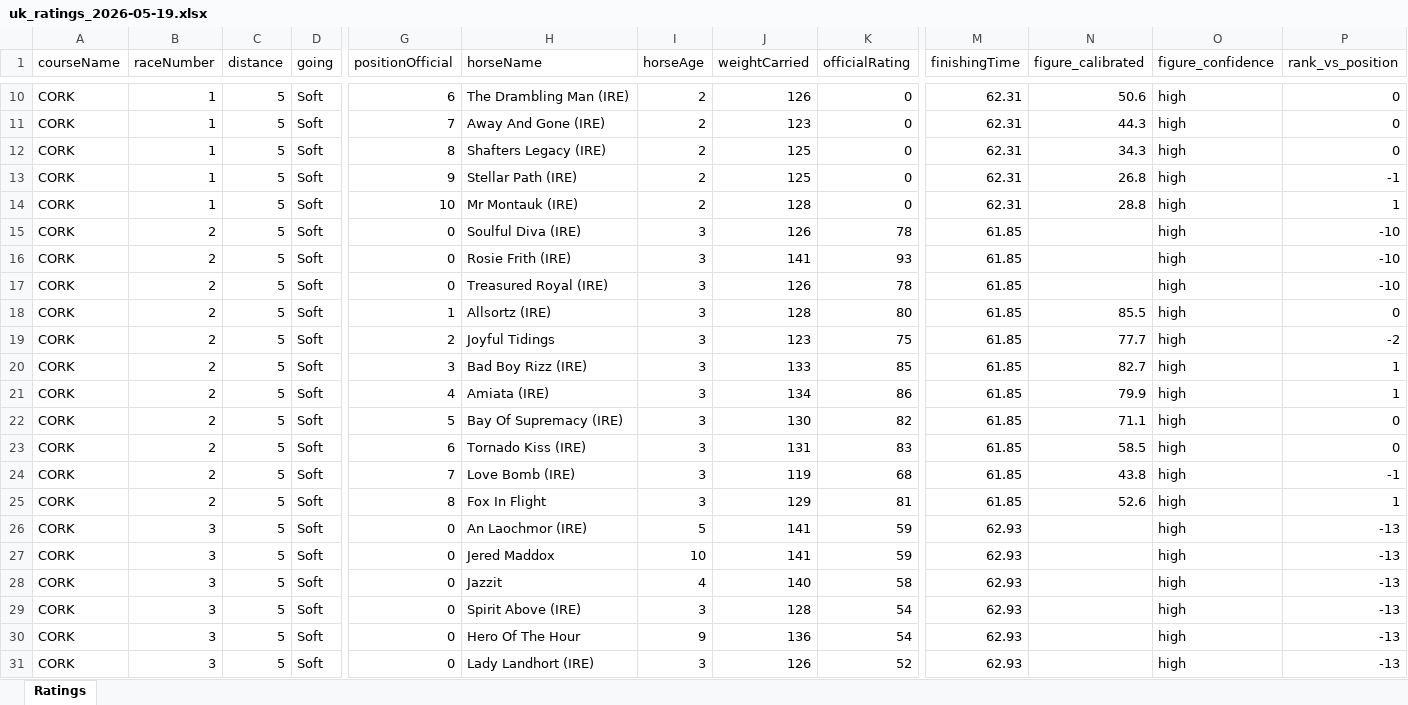
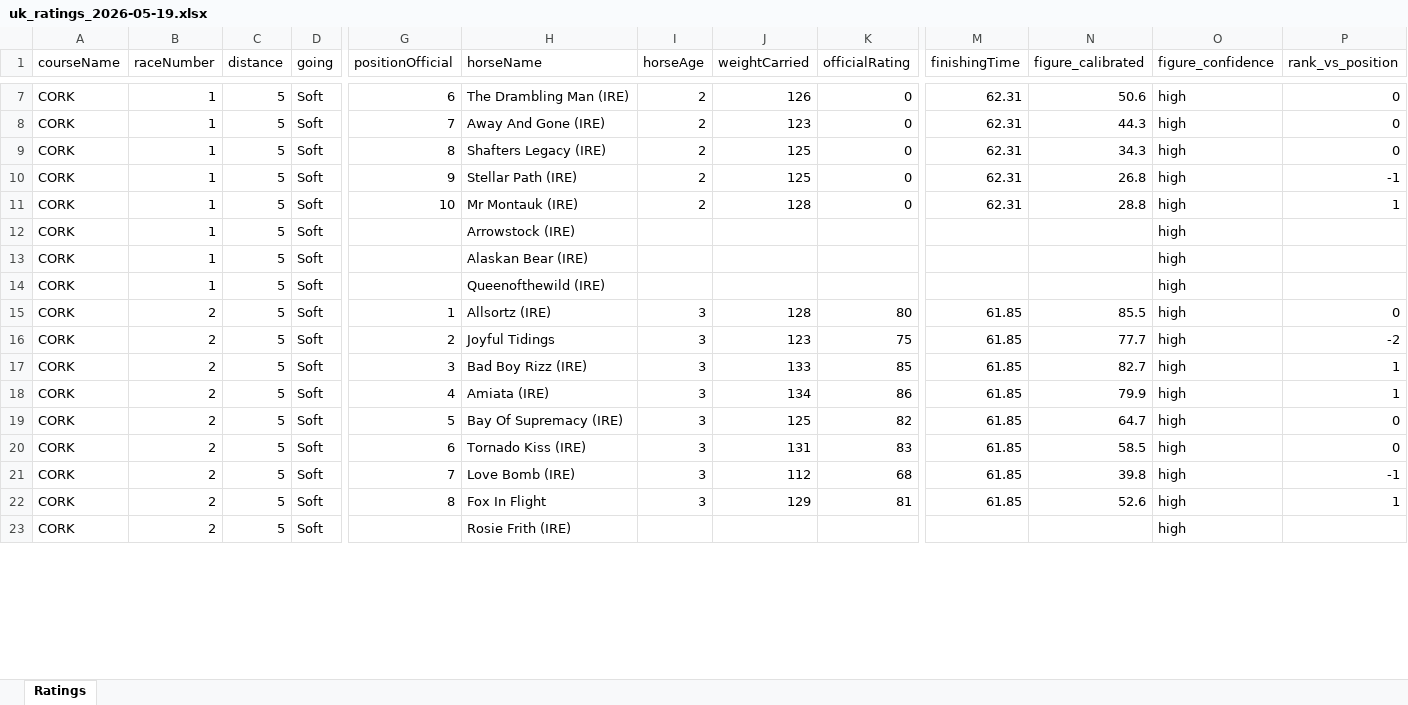
Before and after one commit to tomwilson41986/racing-speed-figures, an Excel workbook: output/daily_ratings/uk_ratings_2026-05-19.xlsx, sheet Ratings, drawn as a sheet; only a part is shown, gaps mark what is left out; values as stored, in another font and other column widths than the file's, no borders; removed rows and columns are numbered as before the commit, all else as after; rows hold the shown columns only; the diff covers the shown part only; the diff names each change by its address in the sheet, - before the commit and + after, or states it on an @@ line.

```diff
--- a/output/daily_ratings/uk_ratings_2026-05-19.xlsx (sheet Ratings)
+++ b/output/daily_ratings/uk_ratings_2026-05-19.xlsx (sheet Ratings)
-B12:B14 (raceNumber): 2
+B12:B14 (raceNumber): 1
-G12:G14 (positionOfficial): 0
+G12:G14 (positionOfficial): (empty)
-H12 (horseName): Soulful Diva (IRE)
+H12 (horseName): Arrowstock (IRE)
-I12:I14 (horseAge): 3
+I12:I14 (horseAge): (empty)
-J12 (weightCarried): 126
+J12 (weightCarried): (empty)
-K12 (officialRating): 78
+K12 (officialRating): (empty)
-M12:M14 (finishingTime): 61.85
+M12:M14 (finishingTime): (empty)
-P12:P14 (rank_vs_position): -10
+P12:P14 (rank_vs_position): (empty)
-H13 (horseName): Rosie Frith (IRE)
+H13 (horseName): Alaskan Bear (IRE)
-J13 (weightCarried): 141
+J13 (weightCarried): (empty)
-K13 (officialRating): 93
+K13 (officialRating): (empty)
-H14 (horseName): Treasured Royal (IRE)
+H14 (horseName): Queenofthewild (IRE)
-J14 (weightCarried): 126
+J14 (weightCarried): (empty)
-K14 (officialRating): 78
+K14 (officialRating): (empty)
-J19 (weightCarried): 130
+J19 (weightCarried): 125
-N19 (figure_calibrated): 71.1
+N19 (figure_calibrated): 64.7
-J21 (weightCarried): 119
+J21 (weightCarried): 112
-N21 (figure_calibrated): 43.8
+N21 (figure_calibrated): 39.8
-row 26: CORK | 3 | 5 | Soft | 0 | An Laochmor (IRE) | 5 | 141 | 59 | 62.93 |  | high | -13
-row 27: CORK | 3 | 5 | Soft | 0 | Jered Maddox | 10 | 141 | 59 | 62.93 |  | high | -13
-row 28: CORK | 3 | 5 | Soft | 0 | Jazzit | 4 | 140 | 58 | 62.93 |  | high | -13
-B23 (raceNumber): 3
+B23 (raceNumber): 2
-G23 (positionOfficial): 0
+G23 (positionOfficial): (empty)
-H23 (horseName): Spirit Above (IRE)
+H23 (horseName): Rosie Frith (IRE)
-I23 (horseAge): 3
+I23 (horseAge): (empty)
-J23 (weightCarried): 128
+J23 (weightCarried): (empty)
-K23 (officialRating): 54
+K23 (officialRating): (empty)
-M23 (finishingTime): 62.93
+M23 (finishingTime): (empty)
-P23 (rank_vs_position): -13
+P23 (rank_vs_position): (empty)
-row 30: CORK | 3 | 5 | Soft | 0 | Hero Of The Hour | 9 | 136 | 54 | 62.93 |  | high | -13
-row 31: CORK | 3 | 5 | Soft | 0 | Lady Landhort (IRE) | 3 | 126 | 52 | 62.93 |  | high | -13
```
Also changed, not shown: 41 added rows, 36 removed rows and 219 edited cells elsewhere in this sheet, 3 other files.
